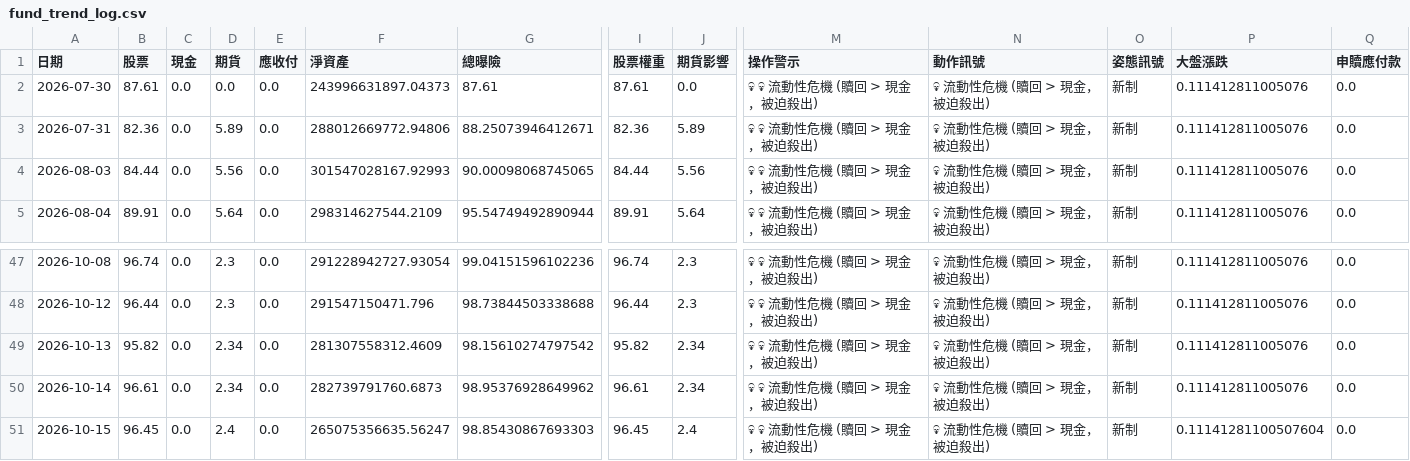
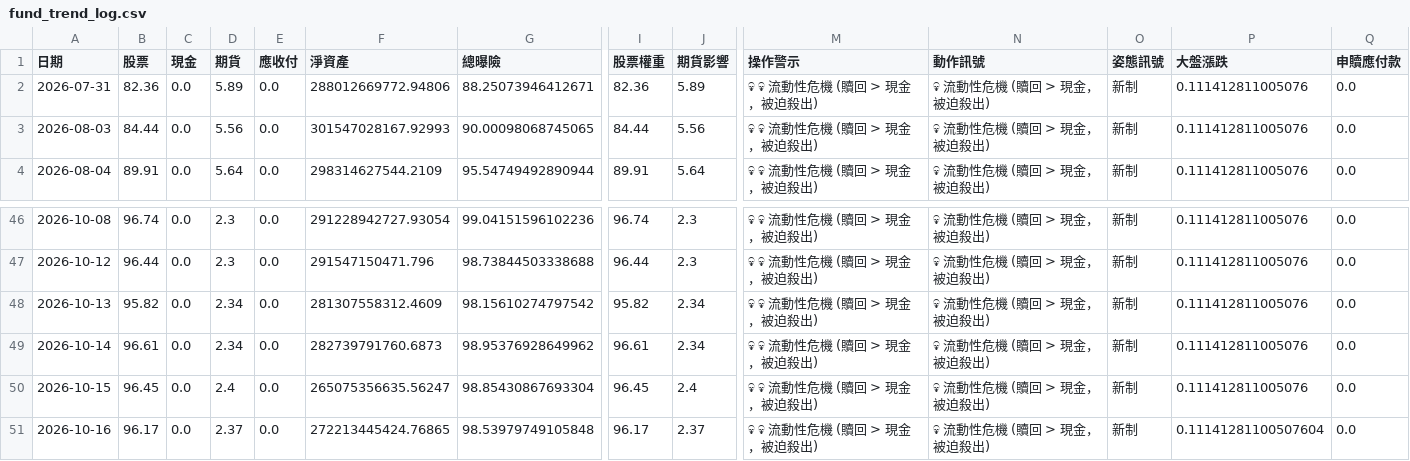
Before and after one commit to KeaneCloud/Stock-Assistant, a CSV file: src/strategies/00981A/fund_trend_log.csv, drawn as a sheet; only a part is shown, gaps mark what is left out; removed rows and columns are numbered as before the commit, all else as after; rows hold the shown columns only; the diff names each change by its address in the sheet, - before the commit and + after, or states it on an @@ line.

```diff
--- a/src/strategies/00981A/fund_trend_log.csv
+++ b/src/strategies/00981A/fund_trend_log.csv
-row 2: 2026-07-30 | 87.61 | 0.0 | 0.0 | 0.0 | 243996631897.04373 | 87.61 | 87.61 | 0.0 | 💀 💀 流動性危機 (贖回 > 現金，被迫殺出) | 💀 流動性危機 (贖回 > 現金，被迫殺出) | 新制 | 0.111412811005076 | 0.0
-G50 (總曝險): 98.85430867693303
+G50 (總曝險): 98.85430867693304
-P50 (大盤漲跌): 0.11141281100507604
+P50 (大盤漲跌): 0.111412811005076
+row 51: 2026-10-16 | 96.17 | 0.0 | 2.37 | 0.0 | 272213445424.76865 | 98.53979749105848 | 96.17 | 2.37 | 💀 💀 流動性危機 (贖回 > 現金，被迫殺出) | 💀 流動性危機 (贖回 > 現金，被迫殺出) | 新制 | 0.11141281100507604 | 0.0
```
Also changed, not shown: src/strategies/00981A/fund_holdings_history.csv.
